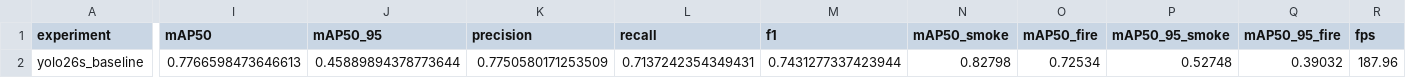
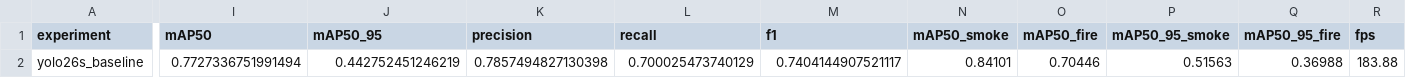
Before and after one commit to Gabriela-Sol/VpC2---Deteccion-de-humo-y-fuego, a CSV file: reports/results/yolo26s_baseline/metrics_summary.csv, drawn as a sheet; only a part is shown, gaps mark what is left out; the diff covers the shown part only; the diff names each change by its address in the sheet, - before the commit and + after, or states it on an @@ line.

Commit message:
results: add YOLO26s final test metrics

```diff
--- a/reports/results/yolo26s_baseline/metrics_summary.csv
+++ b/reports/results/yolo26s_baseline/metrics_summary.csv
-I2 (mAP50): 0.7766598473646613
+I2 (mAP50): 0.7727336751991494
-J2 (mAP50_95): 0.45889894378773644
+J2 (mAP50_95): 0.442752451246219
-K2 (precision): 0.7750580171253509
+K2 (precision): 0.7857494827130398
-L2 (recall): 0.7137242354349431
+L2 (recall): 0.700025473740129
-M2 (f1): 0.7431277337423944
+M2 (f1): 0.7404144907521117
-N2 (mAP50_smoke): 0.82798
+N2 (mAP50_smoke): 0.84101
-O2 (mAP50_fire): 0.72534
+O2 (mAP50_fire): 0.70446
-P2 (mAP50_95_smoke): 0.52748
+P2 (mAP50_95_smoke): 0.51563
-Q2 (mAP50_95_fire): 0.39032
+Q2 (mAP50_95_fire): 0.36988
-R2 (fps): 187.96
+R2 (fps): 183.88
```
Also changed, not shown: 1 edited cell elsewhere in this file.
